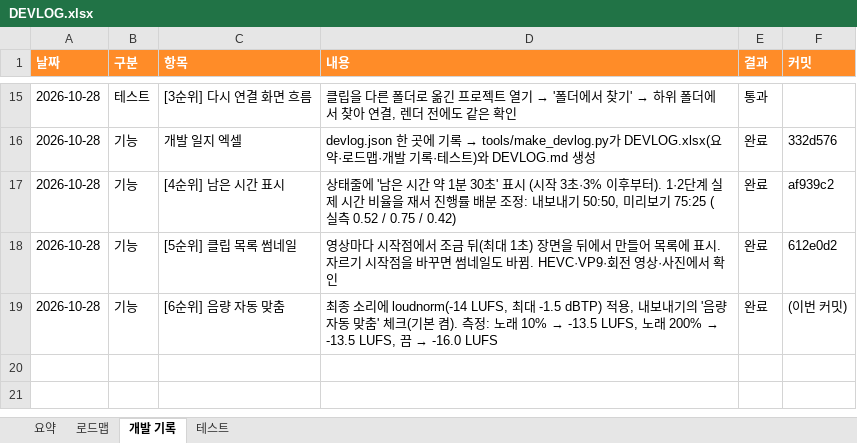
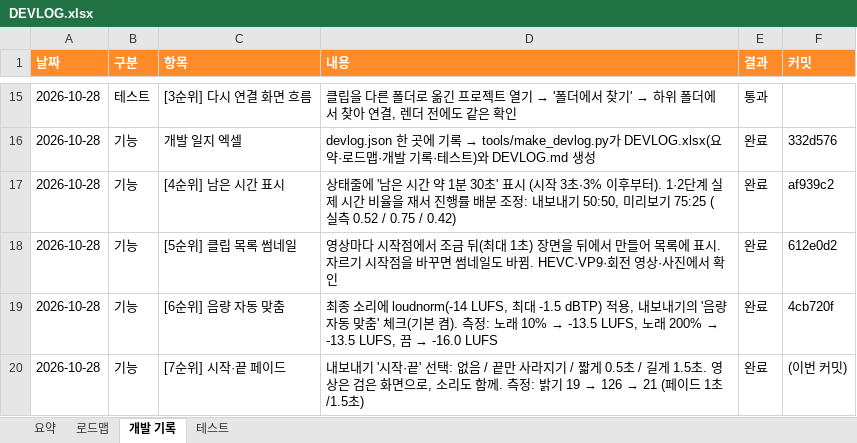
Before and after one commit to gvngjn/wonagv, an Excel workbook: video/DEVLOG.xlsx, sheet 개발 기록, drawn as a sheet; only a part is shown, gaps mark what is left out; values as stored, in another font and other column widths than the file's, no borders; table styles not drawn; the diff names each change by its address in the sheet, - before the commit and + after, or states it on an @@ line.

```diff
--- a/video/DEVLOG.xlsx (sheet 개발 기록)
+++ b/video/DEVLOG.xlsx (sheet 개발 기록)
-F19 (커밋): (이번 커밋)
+F19 (커밋): 4cb720f
+row 20: 2026-10-28 | 기능 | [7순위] 시작·끝 페이드 | 내보내기 '시작·끝' 선택: 없음 / 끝만 사라지기 / 짧게 0.5초 / 길게 1.5초. 영상은 검은 화면으로, 소리도 함께. 측정: 밝기 19 → 126 → 21 (페이드 1초/1.5초) | 완료 | (이번 커밋)
```
Also changed, not shown: sheet 요약, sheet 테스트, sheet 로드맵, formulas that keep their value, 6 other files.
